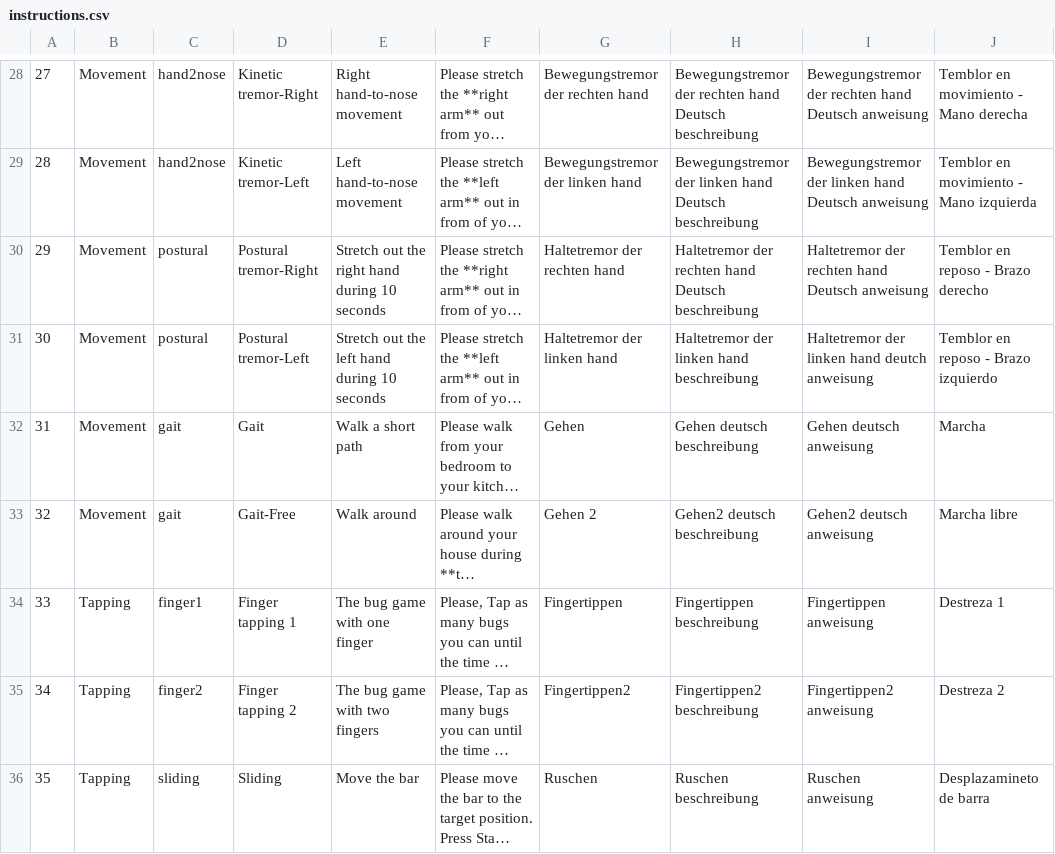
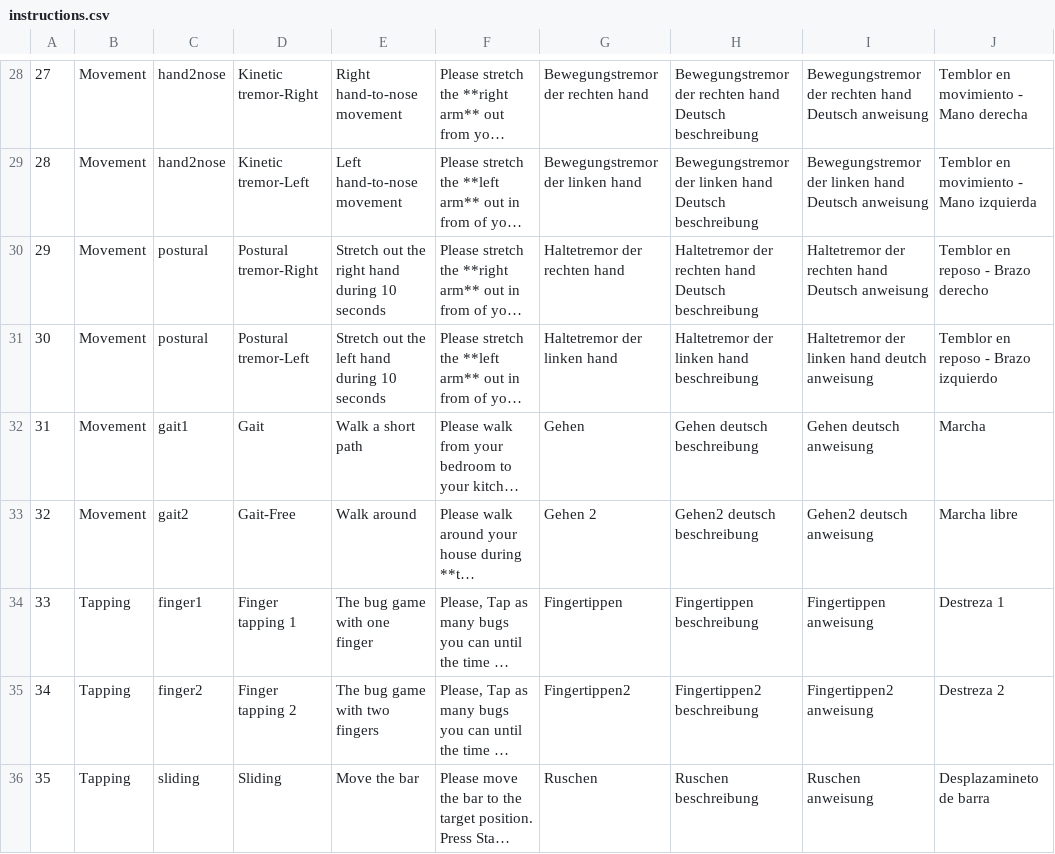
Before and after one commit to SAGI-FAU/SMA2, a CSV file: app/src/main/assets/instructions.csv, drawn as a sheet; only a part is shown, gaps mark what is left out; long unchanged cells end in …; the diff names each change by its address in the sheet, - before the commit and + after, or states it on an @@ line.

```diff
--- a/app/src/main/assets/instructions.csv
+++ b/app/src/main/assets/instructions.csv
-C32: gait
+C32: gait1
-C33: gait
+C33: gait2
```
Also changed, not shown: 4 other files.
